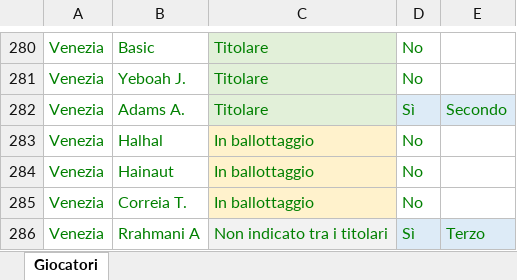
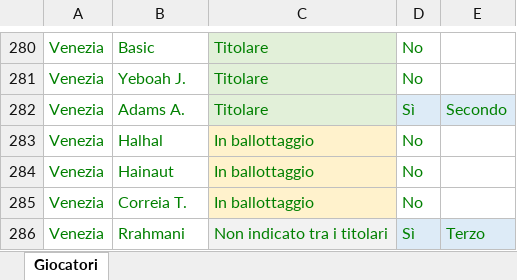
Before and after one commit to lolloapps/fantapilot-site, an Excel workbook: downloads/Giocatori_Titolari_Rigoristi_2026_27.xlsx, sheet Giocatori, drawn as a sheet; only a part is shown, gaps mark what is left out; values as stored, in another font and other column widths than the file's, no borders; table styles not drawn; the diff names each change by its address in the sheet, - before the commit and + after, or states it on an @@ line.

Commit message:
Add files via upload

```diff
--- a/downloads/Giocatori_Titolari_Rigoristi_2026_27.xlsx (sheet Giocatori)
+++ b/downloads/Giocatori_Titolari_Rigoristi_2026_27.xlsx (sheet Giocatori)
-B286: Rrahmani A
+B286: Rrahmani
```
